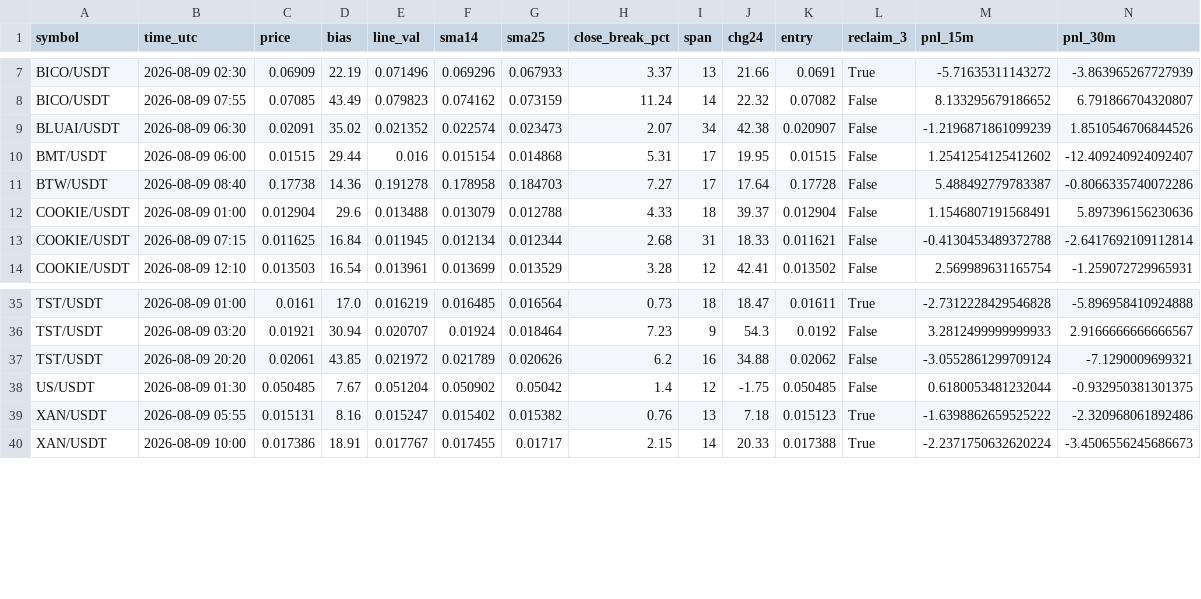
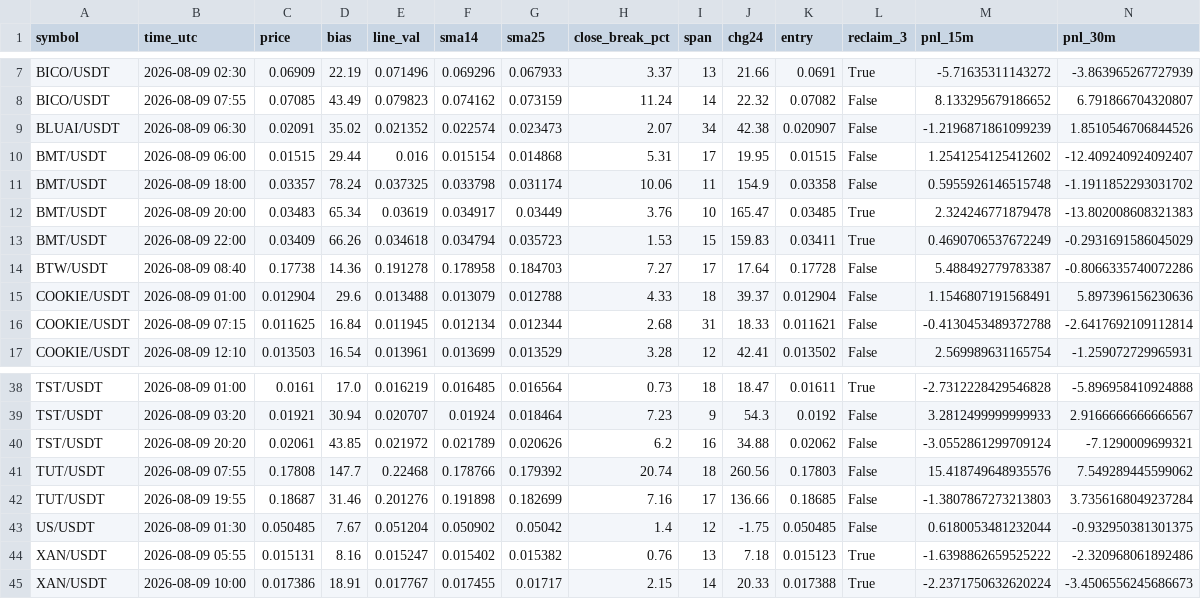
Before and after one commit to yubogoodman-droid/NQ, a CSV file: output/shadow_neckline_balanced_1d.csv, drawn as a sheet; only a part is shown, gaps mark what is left out; rows hold the shown columns only; the diff names each change by its address in the sheet, - before the commit and + after, or states it on an @@ line.

```diff
--- a/output/shadow_neckline_balanced_1d.csv
+++ b/output/shadow_neckline_balanced_1d.csv
+row 11: BMT/USDT | 2026-08-09 18:00 | 0.03357 | 78.24 | 0.037325 | 0.033798 | 0.031174 | 10.06 | 11 | 154.9 | 0.03358 | False | 0.5955926146515748 | -1.1911852293031702
+row 12: BMT/USDT | 2026-08-09 20:00 | 0.03483 | 65.34 | 0.03619 | 0.034917 | 0.03449 | 3.76 | 10 | 165.47 | 0.03485 | True | 2.324246771879478 | -13.802008608321383
+row 13: BMT/USDT | 2026-08-09 22:00 | 0.03409 | 66.26 | 0.034618 | 0.034794 | 0.035723 | 1.53 | 15 | 159.83 | 0.03411 | True | 0.4690706537672249 | -0.2931691586045029
+row 41: TUT/USDT | 2026-08-09 07:55 | 0.17808 | 147.7 | 0.22468 | 0.178766 | 0.179392 | 20.74 | 18 | 260.56 | 0.17803 | False | 15.418749648935576 | 7.549289445599062
+row 42: TUT/USDT | 2026-08-09 19:55 | 0.18687 | 31.46 | 0.201276 | 0.191898 | 0.182699 | 7.16 | 17 | 136.66 | 0.18685 | False | -1.3807867273213803 | 3.7356168049237284
```
Also changed, not shown: 6 other files.
